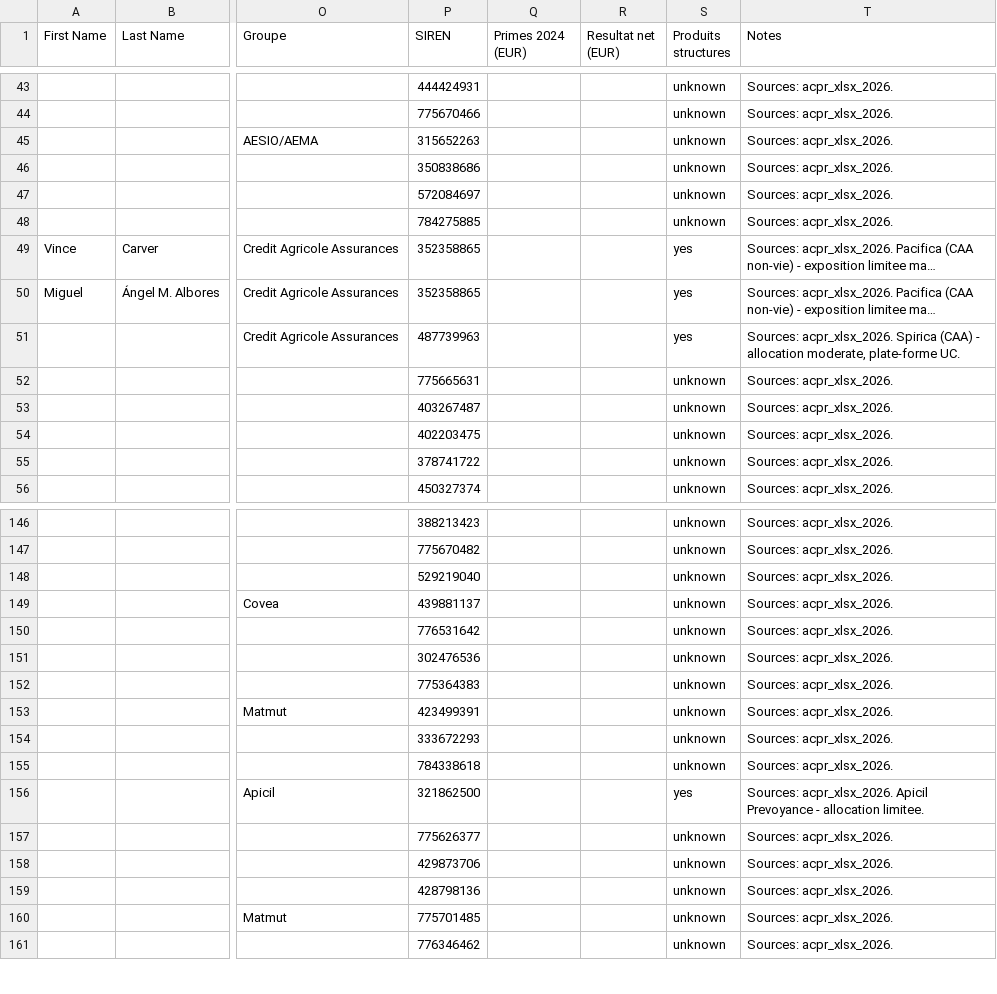
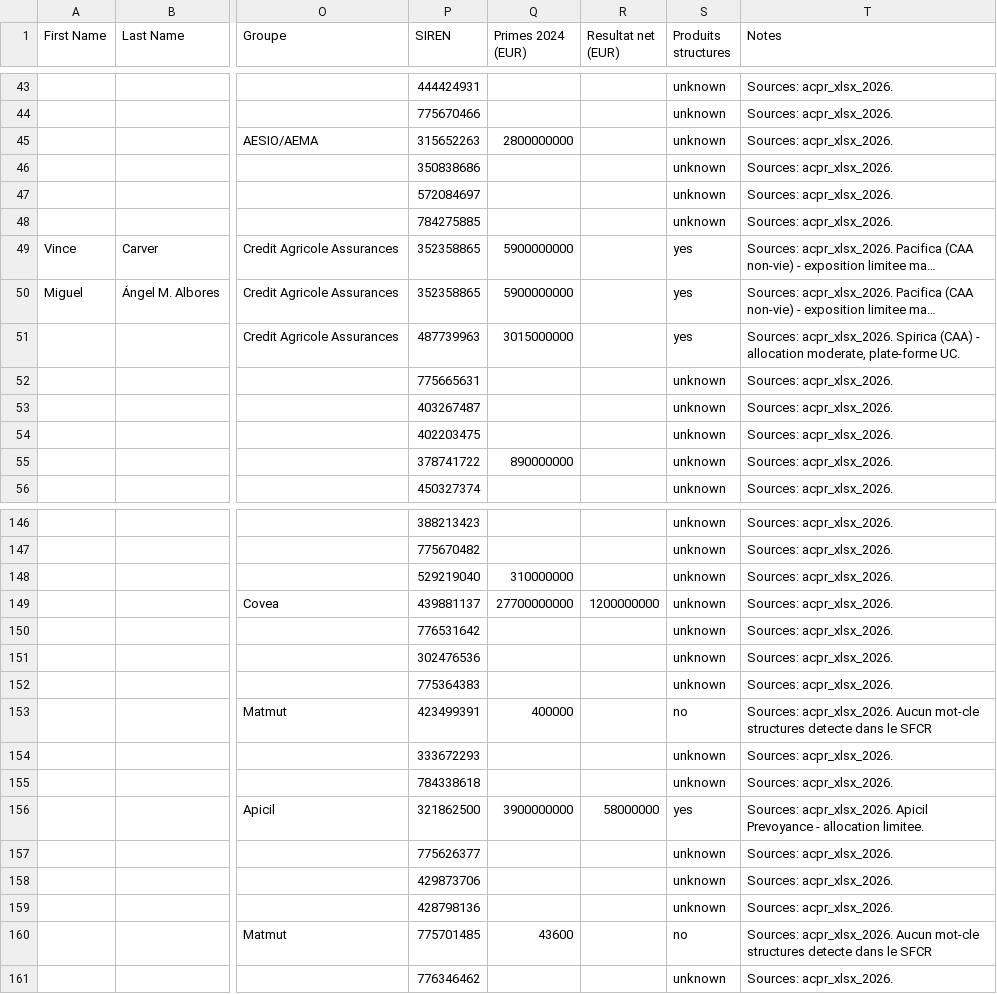
Before and after one commit to lsebah/mutuelles-monitor, a CSV file: docs/data/folk_import.csv, drawn as a sheet; only a part is shown, gaps mark what is left out; long unchanged cells end in …; the diff covers the shown part only; the diff names each change by its address in the sheet, - before the commit and + after, or states it on an @@ line.

```diff
--- a/docs/data/folk_import.csv
+++ b/docs/data/folk_import.csv
-Q45 (Primes 2024 (EUR)): (empty)
+Q45 (Primes 2024 (EUR)): 2800000000
-Q49:Q50 (Primes 2024 (EUR)): (empty)
+Q49:Q50 (Primes 2024 (EUR)): 5900000000
-Q51 (Primes 2024 (EUR)): (empty)
+Q51 (Primes 2024 (EUR)): 3015000000
-Q55 (Primes 2024 (EUR)): (empty)
+Q55 (Primes 2024 (EUR)): 890000000
-Q148 (Primes 2024 (EUR)): (empty)
+Q148 (Primes 2024 (EUR)): 310000000
-Q149 (Primes 2024 (EUR)): (empty)
+Q149 (Primes 2024 (EUR)): 27700000000
-R149 (Resultat net (EUR)): (empty)
+R149 (Resultat net (EUR)): 1200000000
-Q153 (Primes 2024 (EUR)): (empty)
+Q153 (Primes 2024 (EUR)): 400000
-S153 (Produits structures): unknown
+S153 (Produits structures): no
-T153 (Notes): Sources: acpr_xlsx_2026.
+T153 (Notes): Sources: acpr_xlsx_2026. Aucun mot-cle structures detecte dans le SFCR
-Q156 (Primes 2024 (EUR)): (empty)
+Q156 (Primes 2024 (EUR)): 3900000000
-R156 (Resultat net (EUR)): (empty)
+R156 (Resultat net (EUR)): 58000000
-Q160 (Primes 2024 (EUR)): (empty)
+Q160 (Primes 2024 (EUR)): 43600
-S160 (Produits structures): unknown
+S160 (Produits structures): no
-T160 (Notes): Sources: acpr_xlsx_2026.
+T160 (Notes): Sources: acpr_xlsx_2026. Aucun mot-cle structures detecte dans le SFCR
```
Also changed, not shown: 128 edited cells elsewhere in this file, 3 other files.
